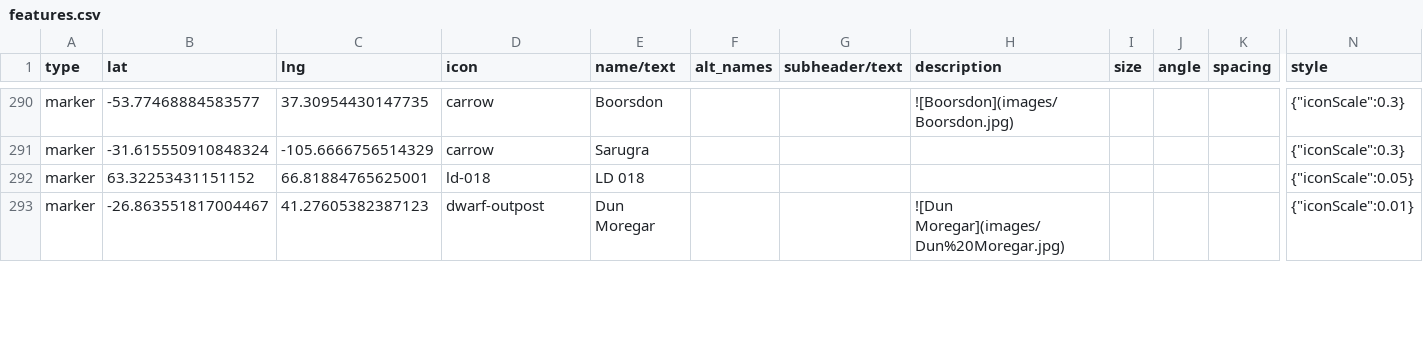
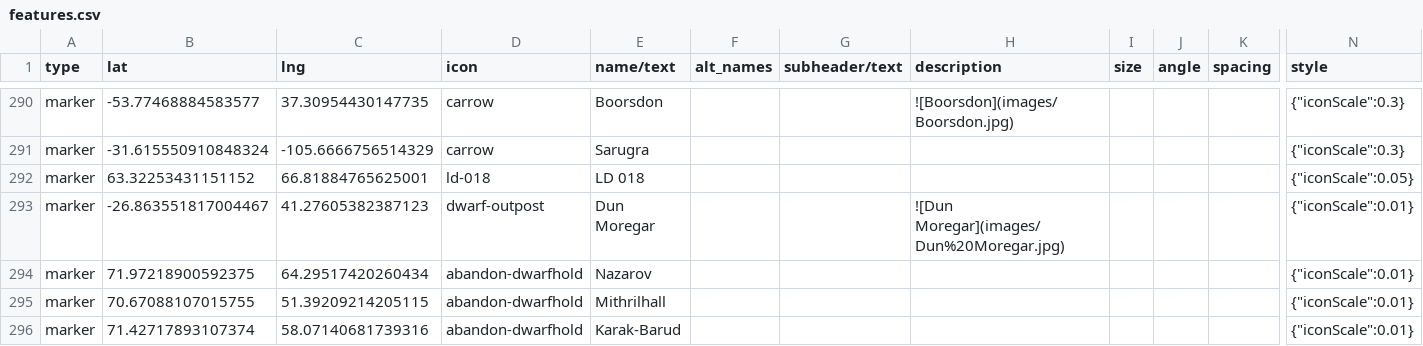
Before and after one commit to nativenewengland/solid-pancake, a CSV file: data/features.csv, drawn as a sheet; only a part is shown, gaps mark what is left out; rows hold the shown columns only; the diff covers the shown part only; the diff names each change by its address in the sheet, - before the commit and + after, or states it on an @@ line.

```diff
--- a/data/features.csv
+++ b/data/features.csv
+row 294: marker | 71.97218900592375 | 64.29517420260434 | abandon-dwarfhold | Nazarov |  |  |  |  |  |  | {"iconScale":0.01}
+row 295: marker | 70.67088107015755 | 51.39209214205115 | abandon-dwarfhold | Mithrilhall |  |  |  |  |  |  | {"iconScale":0.01}
+row 296: marker | 71.42717893107374 | 58.07140681739316 | abandon-dwarfhold | Karak-Barud |  |  |  |  |  |  | {"iconScale":0.01}
```
Also changed, not shown: 2 added rows and 10 edited cells elsewhere in this file, 16 other files.
